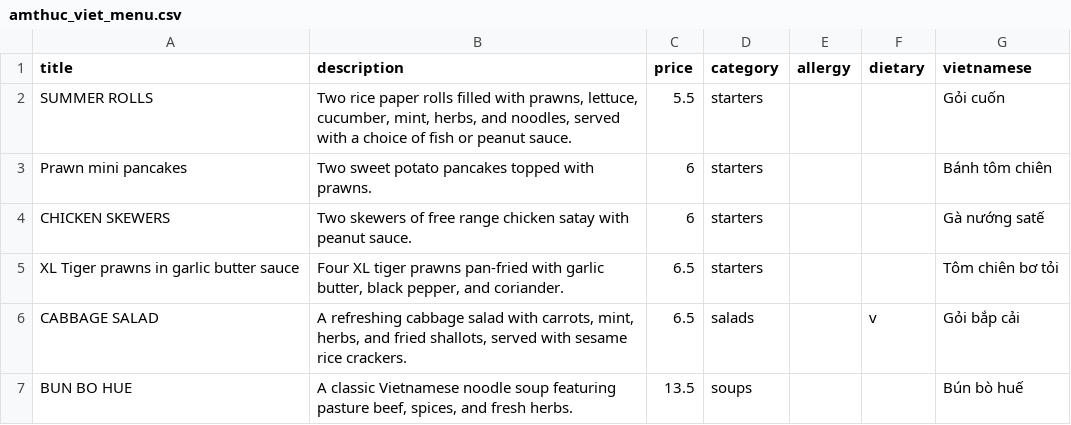
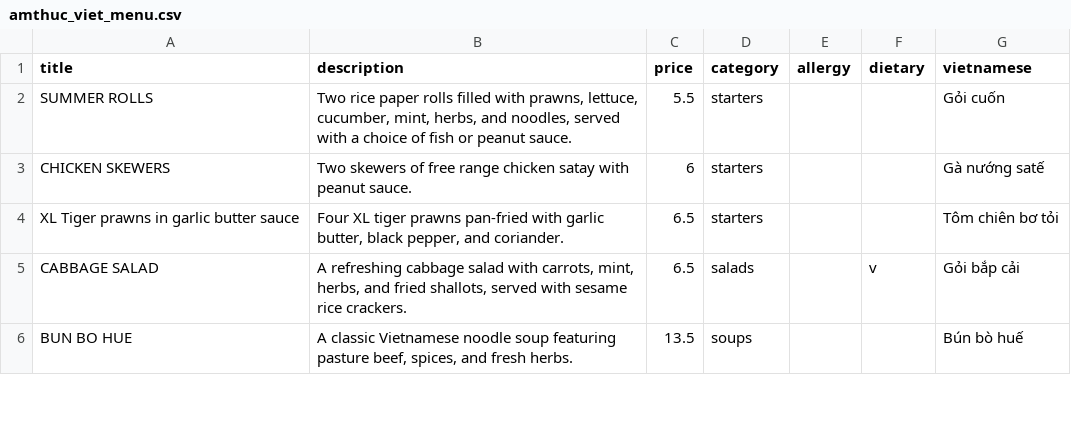
Before and after one commit to sela/amthuc-viet, a CSV file: _data/amthuc_viet_menu.csv, drawn as a sheet; only a part is shown.

Commit message:
Update amthuc_viet_menu.csv

```diff
--- a/_data/amthuc_viet_menu.csv
+++ b/_data/amthuc_viet_menu.csv
@@ -2,3 +2,2 @@ title,description,price,category,allergy,dietary,vietnamese
 "SUMMER ROLLS","Two rice paper rolls filled with prawns, lettuce, cucumber, mint, herbs, and noodles, served with a choice of fish or peanut sauce.",5.5,starters,,,"Gỏi cuốn"
-"Prawn mini pancakes","Two sweet potato pancakes topped with prawns.",6,starters,,,"Bánh tôm chiên"
 "CHICKEN SKEWERS","Two skewers of free range chicken satay with peanut sauce.",6,starters,,,"Gà nướng satế"
```
